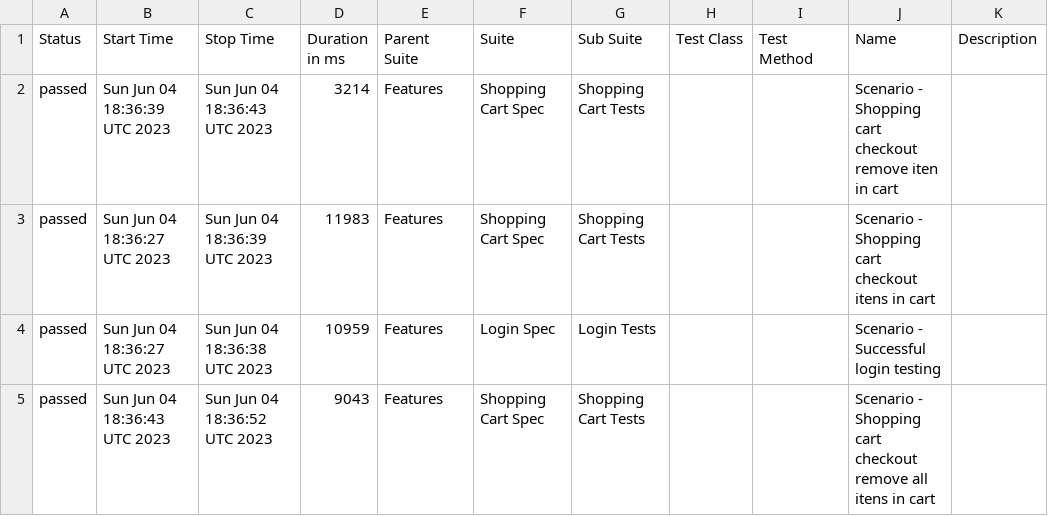
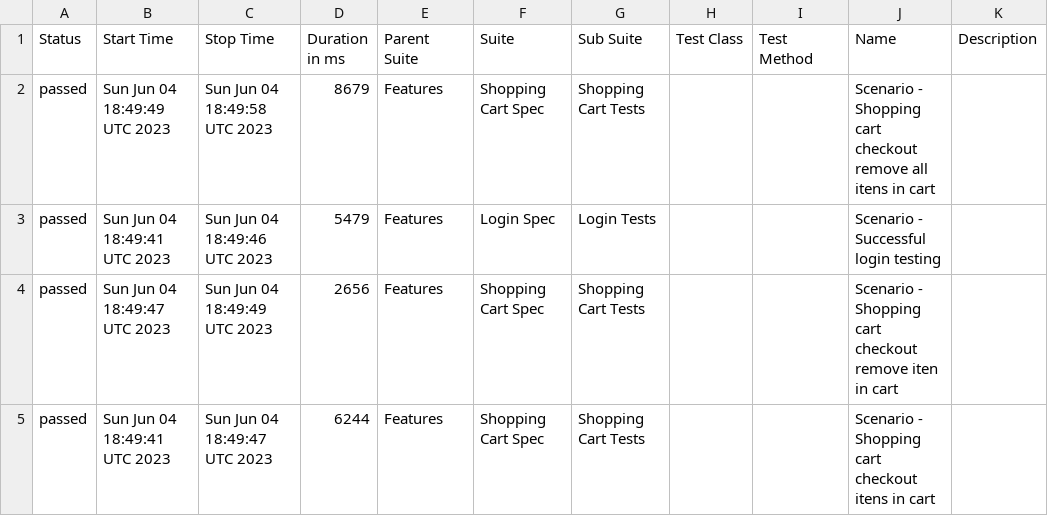
Before and after one commit to reinaldorossetti/robot_atdd_playwright_saucedemo, a CSV file: webkit/data/suites.csv, drawn as a sheet.

```diff
--- a/webkit/data/suites.csv
+++ b/webkit/data/suites.csv
@@ -1,5 +1,5 @@
 "Status","Start Time","Stop Time","Duration in ms","Parent Suite","Suite","Sub Suite","Test Class","Test Method","Name","Description"
-"passed","Sun Jun 04 18:36:39 UTC 2023","Sun Jun 04 18:36:43 UTC 2023","3214","Features","Shopping Cart Spec","Shopping Cart Tests","","","Scenario - Shopping cart checkout remove iten in cart",""
-"passed","Sun Jun 04 18:36:27 UTC 2023","Sun Jun 04 18:36:39 UTC 2023","11983","Features","Shopping Cart Spec","Shopping Cart Tests","","","Scenario - Shopping cart checkout itens in cart",""
-"passed","Sun Jun 04 18:36:27 UTC 2023","Sun Jun 04 18:36:38 UTC 2023","10959","Features","Login Spec","Login Tests","","","Scenario - Successful login testing",""
-"passed","Sun Jun 04 18:36:43 UTC 2023","Sun Jun 04 18:36:52 UTC 2023","9043","Features","Shopping Cart Spec","Shopping Cart Tests","","","Scenario - Shopping cart checkout remove all itens in cart",""
+"passed","Sun Jun 04 18:49:49 UTC 2023","Sun Jun 04 18:49:58 UTC 2023","8679","Features","Shopping Cart Spec","Shopping Cart Tests","","","Scenario - Shopping cart checkout remove all itens in cart",""
+"passed","Sun Jun 04 18:49:41 UTC 2023","Sun Jun 04 18:49:46 UTC 2023","5479","Features","Login Spec","Login Tests","","","Scenario - Successful login testing",""
+"passed","Sun Jun 04 18:49:47 UTC 2023","Sun Jun 04 18:49:49 UTC 2023","2656","Features","Shopping Cart Spec","Shopping Cart Tests","","","Scenario - Shopping cart checkout remove iten in cart",""
+"passed","Sun Jun 04 18:49:41 UTC 2023","Sun Jun 04 18:49:47 UTC 2023","6244","Features","Shopping Cart Spec","Shopping Cart Tests","","","Scenario - Shopping cart checkout itens in cart",""
```
Also changed, not shown: 26 other files.
